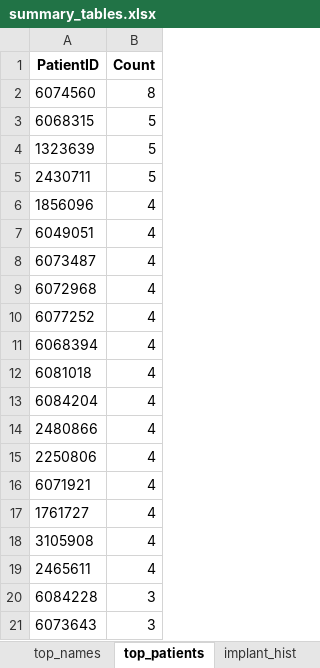
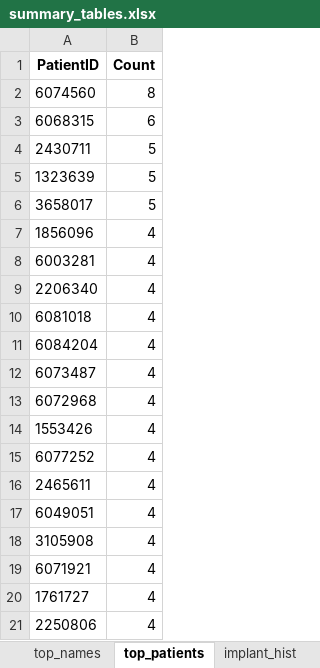
Before and after one commit to loxotan/python, an Excel workbook: analysis_out/summary_tables.xlsx, sheet top_patients, drawn as a sheet; values as stored, in another font and other column widths than the file's, no borders; removed rows and columns are numbered as before the commit, all else as after; the diff names each change by its address in the sheet, - before the commit and + after, or states it on an @@ line.

```diff
--- a/analysis_out/summary_tables.xlsx (sheet top_patients)
+++ b/analysis_out/summary_tables.xlsx (sheet top_patients)
-B3 (Count): 5
+B3 (Count): 6
+row 4: 2430711 | 5
-A6 (PatientID): 2430711
+A6 (PatientID): 3658017
-A8 (PatientID): 6049051
+A8 (PatientID): 6003281
+row 9: 2206340 | 4
@@ row 12 moved to row 10: 6081018 @@
@@ row 13 moved to row 11: 6084204 @@
+row 14: 1553426 | 4
-A16 (PatientID): 6068394
+A16 (PatientID): 2465611
-A17 (PatientID): 2480866
+A17 (PatientID): 6049051
-row 19: 2465611 | 4
-row 20: 6084228 | 3
-row 21: 6073643 | 3
@@ row 15 moved to row 21: 2250806 @@
```
Also changed, not shown: sheet dfp, sheet monthly_by_type, sheet implant_hist, sheet monthly_by_cat, sheet top_names, sheet monthly_1st2nd, 2 more sheets, 21 other files.
